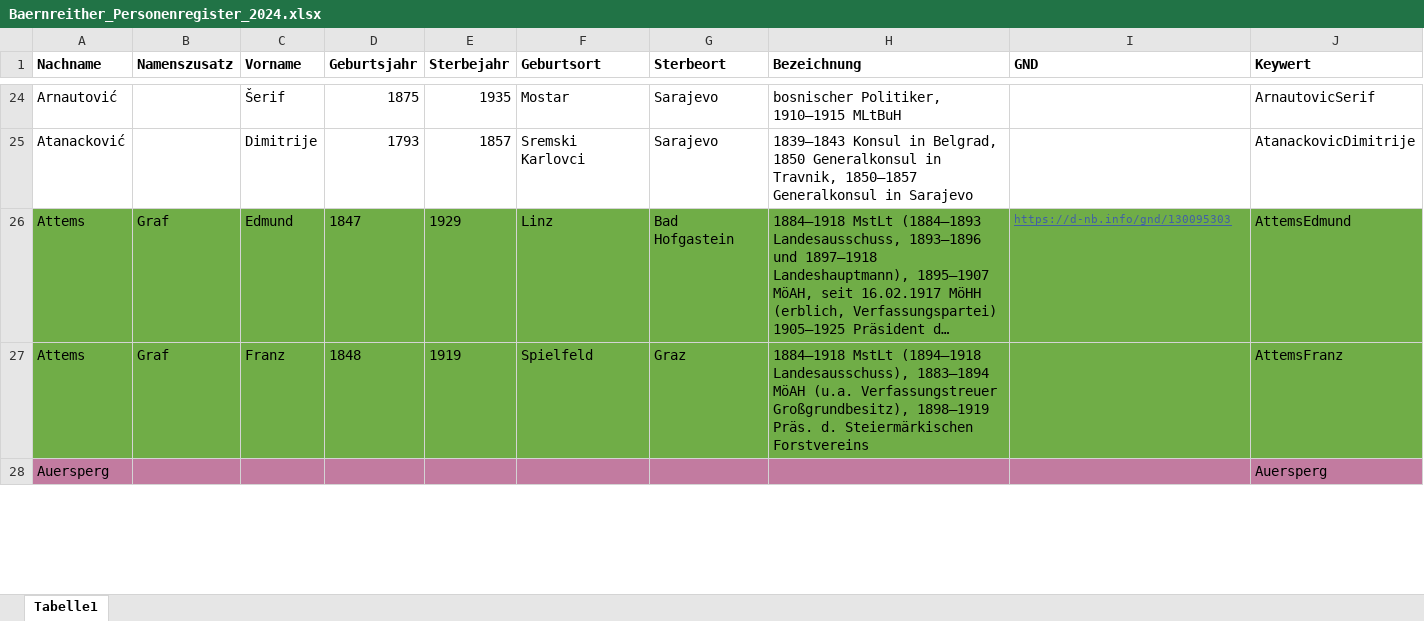
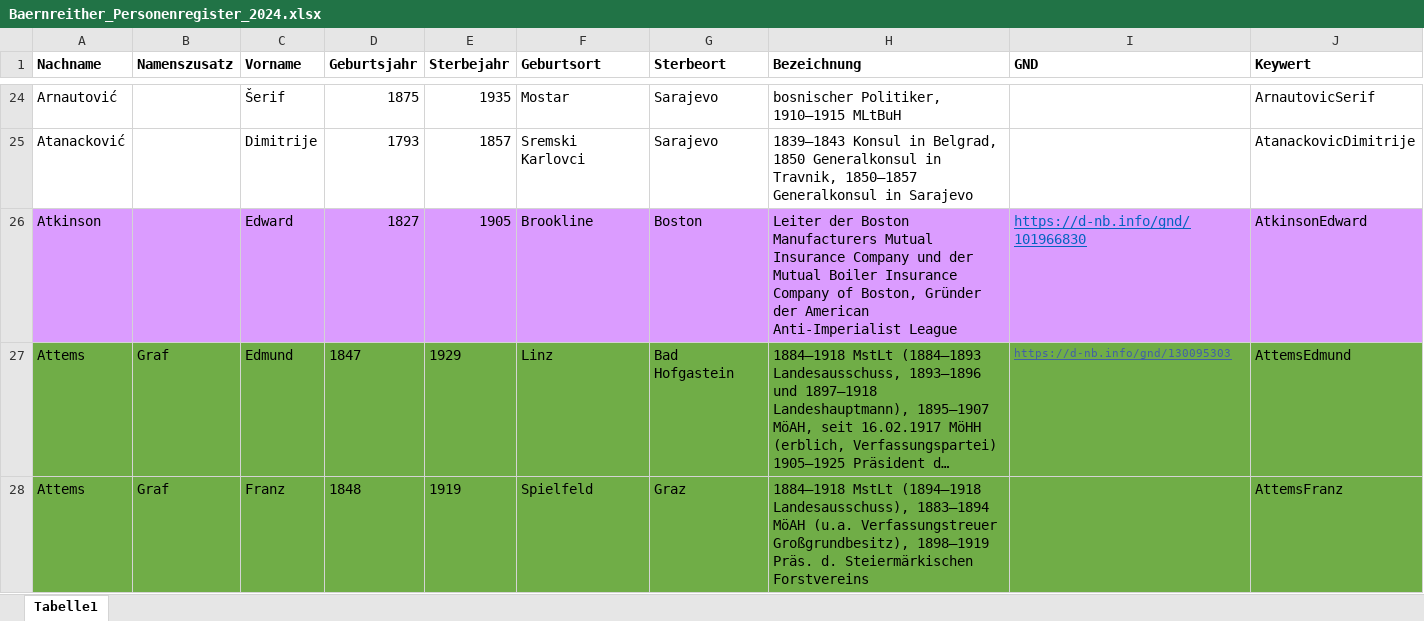
Before and after one commit to KfNGOe/baernreither-data, an Excel workbook: data/xlsx/Baernreither_Personenregister_2024.xlsx, sheet Tabelle1, drawn as a sheet; only a part is shown, gaps mark what is left out; the shorter side is filled out with more unchanged rows; long unchanged cells end in …; values as stored, in another font and other column widths than the file's, no borders; table styles not drawn; the diff covers the shown part only; the diff names each change by its address in the sheet, - before the commit and + after, or states it on an @@ line.

Commit message:
Update Baernreither_Personenregister_2024.xlsx

```diff
--- a/data/xlsx/Baernreither_Personenregister_2024.xlsx (sheet Tabelle1)
+++ b/data/xlsx/Baernreither_Personenregister_2024.xlsx (sheet Tabelle1)
+row 26: Atkinson |  | Edward | 1827 | 1905 | Brookline | Boston | Leiter der Boston Manufacturers Mutual Insurance Company und der Mutual Boiler Insurance Company of Boston, Gründer der American Anti-Imperialist League | https://d-nb.info/gnd/101966830 | AtkinsonEdward
```
Also changed, not shown: 13 added rows and 2 edited cells elsewhere in this sheet.
